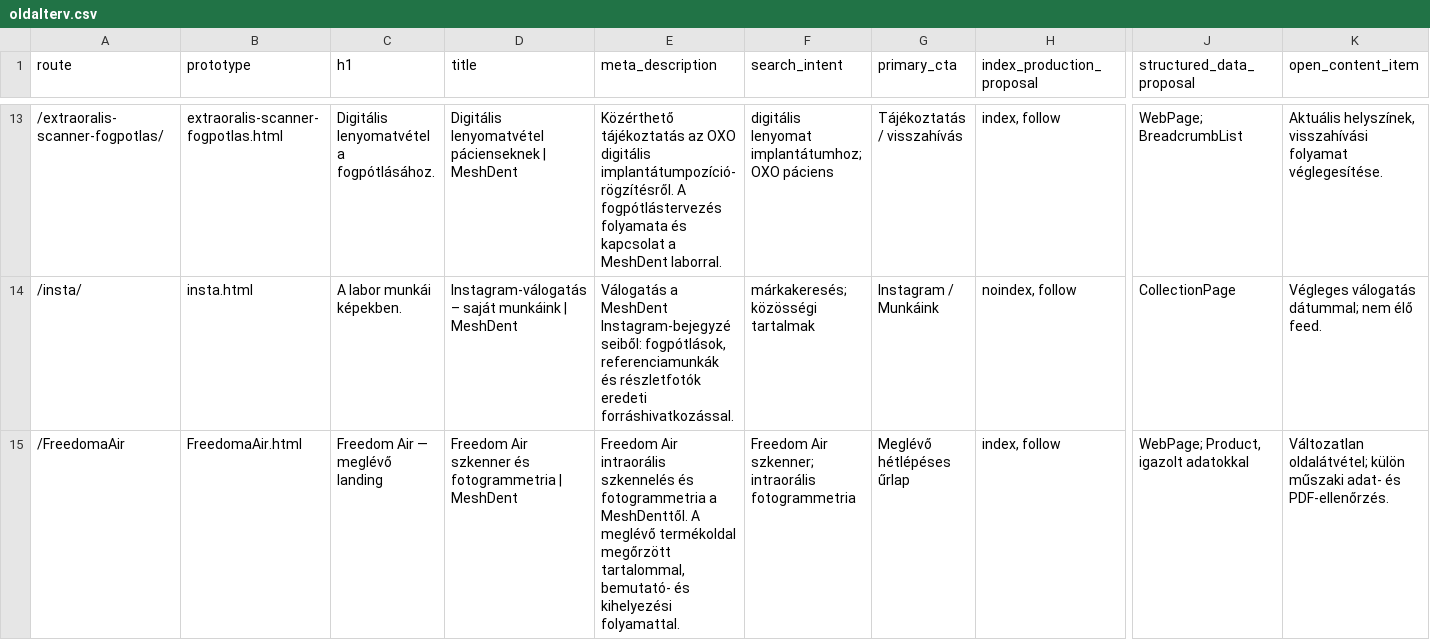
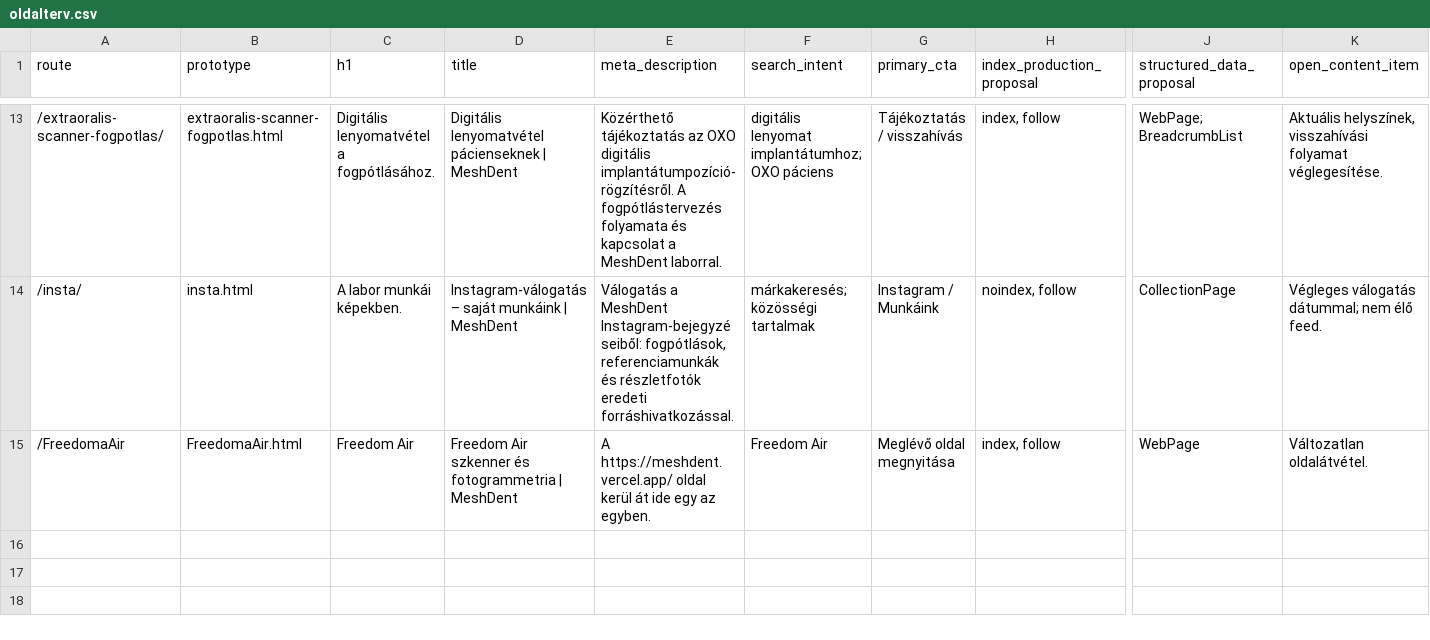
Before and after one commit to zalan002/MeshDent_TeljesHonlap, a CSV file: design/2026-10-21/oldalterv.csv, drawn as a sheet; only a part is shown, gaps mark what is left out; the diff names each change by its address in the sheet, - before the commit and + after, or states it on an @@ line.

Commit message:
Reduce Freedom Air page to migration notice and remove public GitHub links

```diff
--- a/design/2026-10-21/oldalterv.csv
+++ b/design/2026-10-21/oldalterv.csv
-C15 (h1): Freedom Air — meglévő landing
+C15 (h1): Freedom Air
-E15 (meta_description): Freedom Air intraorális szkennelés és fotogrammetria a MeshDenttől. A meglévő termékoldal megőrzött tartalommal, bemutató- és kihelyezési folyamattal.
+E15 (meta_description): A https://meshdent.vercel.app/ oldal kerül át ide egy az egyben.
-F15 (search_intent): Freedom Air szkenner; intraorális fotogrammetria
+F15 (search_intent): Freedom Air
-G15 (primary_cta): Meglévő hétlépéses űrlap
+G15 (primary_cta): Meglévő oldal megnyitása
-J15 (structured_data_proposal): WebPage; Product, igazolt adatokkal
+J15 (structured_data_proposal): WebPage
-K15 (open_content_item): Változatlan oldalátvétel; külön műszaki adat- és PDF-ellenőrzés.
+K15 (open_content_item): Változatlan oldalátvétel.
```
Also changed, not shown: 6 other files.
